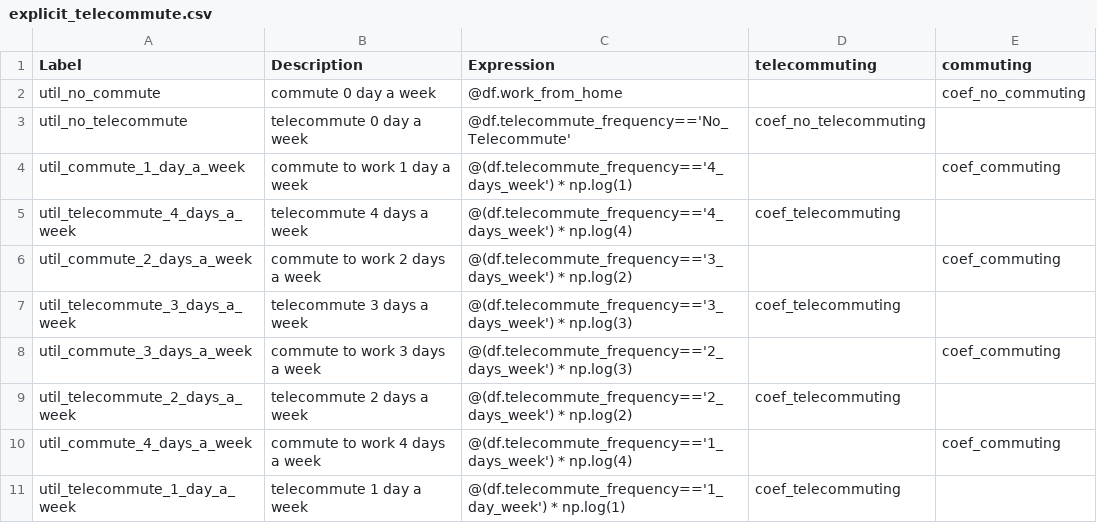
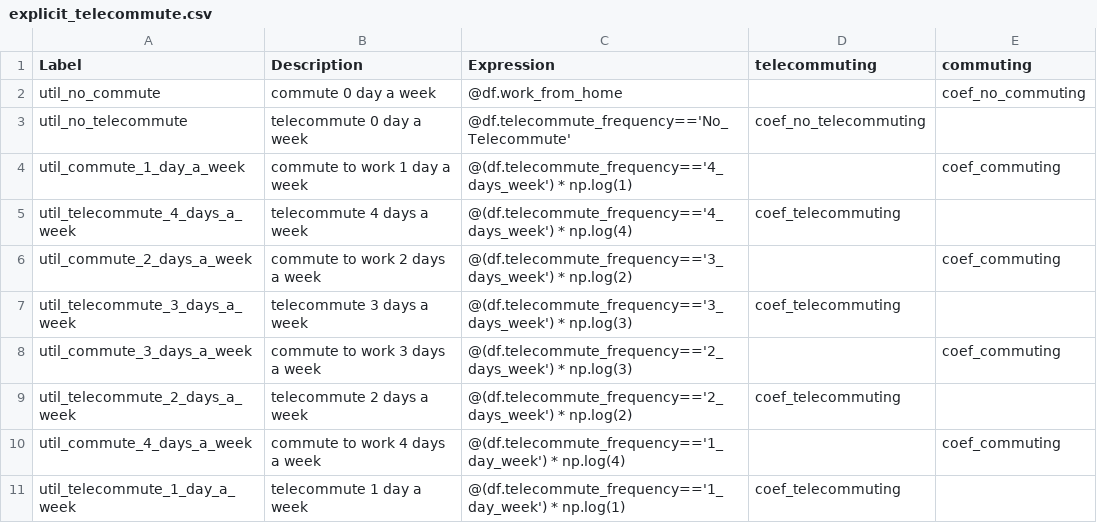
Before and after one commit to wsp-sag/sandag-abm3-example, a CSV file: configs/resident/explicit_telecommute.csv, drawn as a sheet.

Commit message:
fix typo in utility expression

```diff
--- a/configs/resident/explicit_telecommute.csv
+++ b/configs/resident/explicit_telecommute.csv
@@ -9,3 +9,3 @@ util_commute_3_days_a_week,commute to work 3 days a week,@(df.telecommute_freque
 util_telecommute_2_days_a_week,telecommute 2 days a week,@(df.telecommute_frequency=='2_days_week') * np.log(2),coef_telecommuting,
-util_commute_4_days_a_week,commute to work 4 days a week,@(df.telecommute_frequency=='1_days_week') * np.log(4),,coef_commuting
+util_commute_4_days_a_week,commute to work 4 days a week,@(df.telecommute_frequency=='1_day_week') * np.log(4),,coef_commuting
 util_telecommute_1_day_a_week,telecommute 1 day a week,@(df.telecommute_frequency=='1_day_week') * np.log(1),coef_telecommuting,
```
